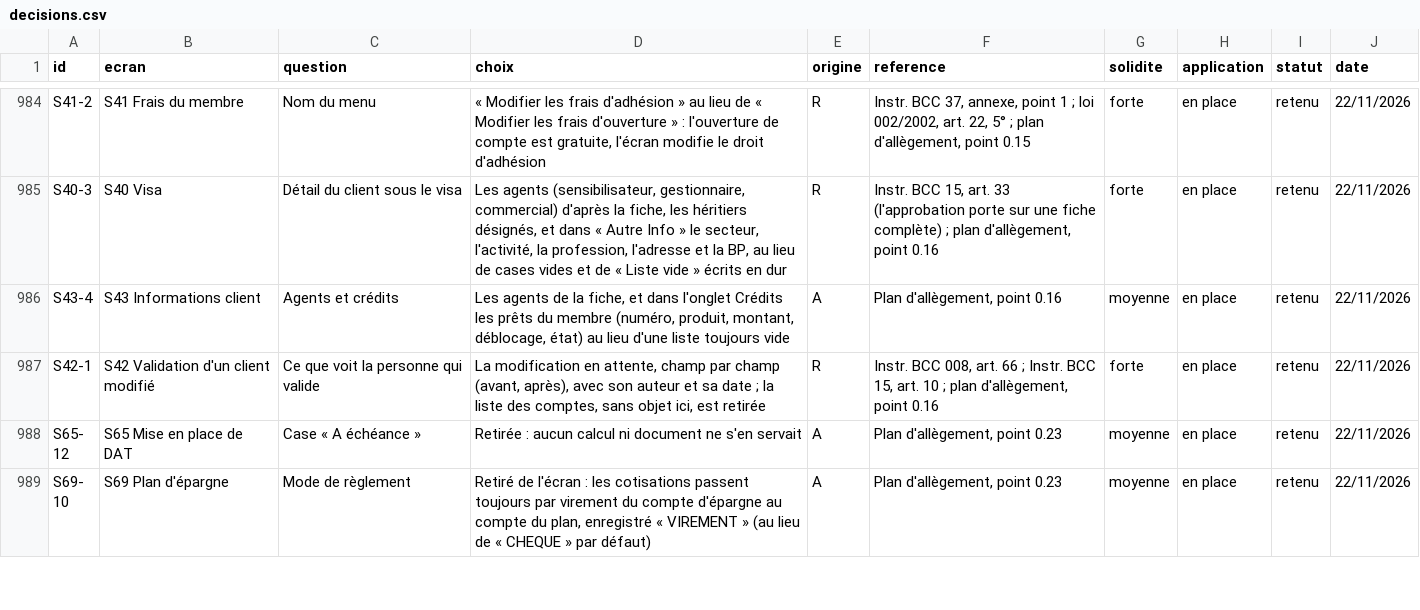
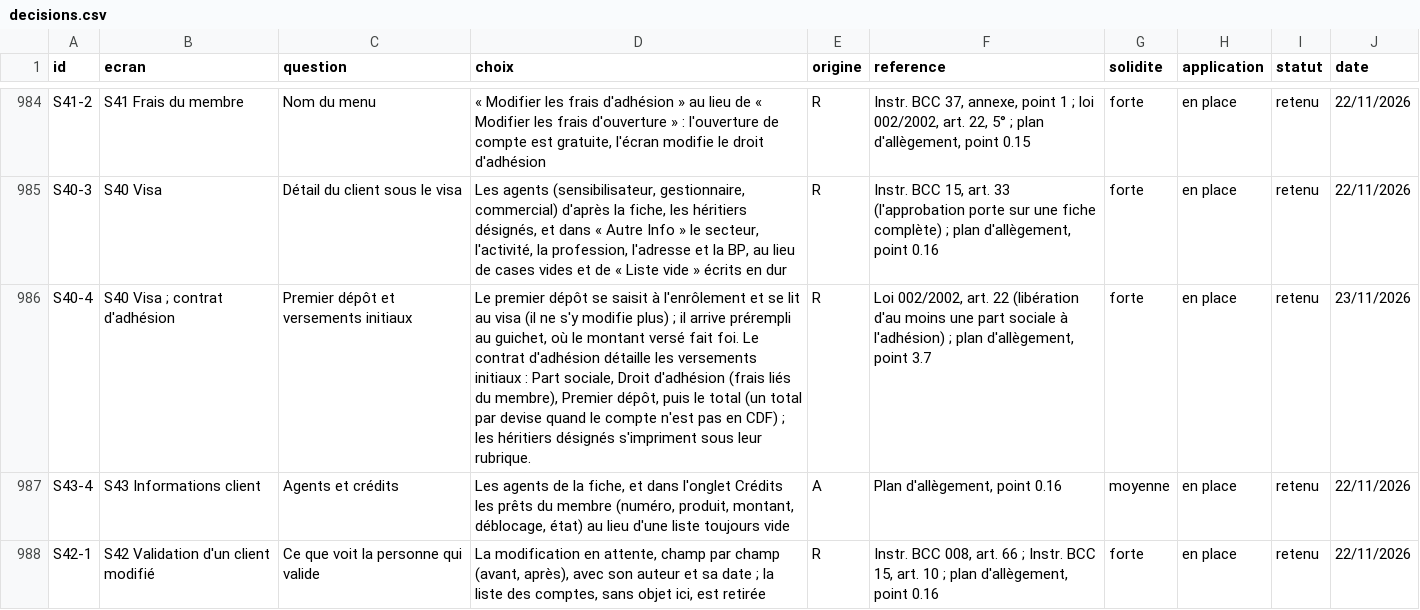
Before and after one commit to manatandu/Microfina-, a CSV file: replica/decisions.csv, drawn as a sheet; only a part is shown, gaps mark what is left out; the shorter side is filled out with more unchanged rows; the diff names each change by its address in the sheet, - before the commit and + after, or states it on an @@ line.

```diff
--- a/replica/decisions.csv
+++ b/replica/decisions.csv
+row 986: S40-4 | S40 Visa ; contrat d'adhésion | Premier dépôt et versements initiaux | Le premier dépôt se saisit à l'enrôlement et se lit au visa (il ne s'y modifie plus) ; il arrive prérempli au guichet, où le montant versé fait foi. Le contrat d'adhésion détaille les versements initiaux : Part sociale, Droit d'adhésion (frais liés du membre), Premier dépôt, puis le total (un total par devise quand le compte n'est pas en CDF) ; les héritiers désignés s'impriment sous leur rubrique. | R | Loi 002/2002, art. 22 (libération d'au moins une part sociale à l'adhésion) ; plan d'allègement, point 3.7 | forte | en place | retenu | 23/11/2026
```
Also changed, not shown: replica/allegement.csv, 2 other files.
